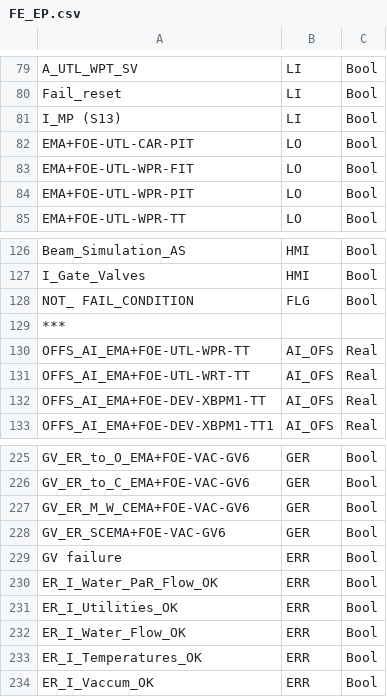
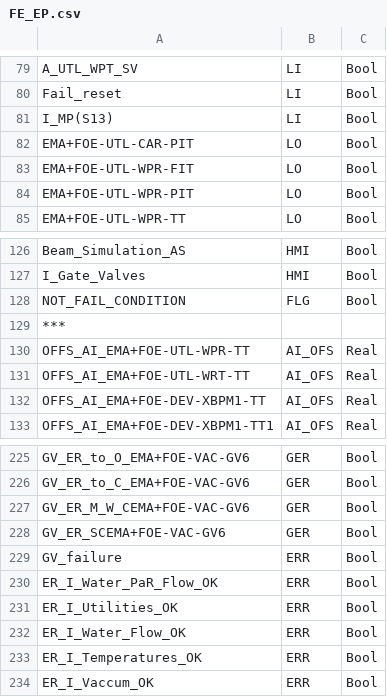
Before and after one commit to semissatto2/IOC-db-generator, a CSV file: FE_EP.csv, drawn as a sheet; only a part is shown, gaps mark what is left out.

Commit message:
Add files via upload

```diff
--- a/FE_EP.csv
+++ b/FE_EP.csv
@@ -80,3 +80,3 @@ A_UTL_WPT_SV,LI,Bool
 Fail_reset,LI,Bool
- I_MP (S13),LI,Bool
+I_MP(S13),LI,Bool
 EMA+FOE-UTL-CAR-PIT,LO,Bool
@@ -127,3 +127,3 @@ Beam_Simulation_AS,HMI,Bool
 I_Gate_Valves,HMI,Bool
-NOT_ FAIL_CONDITION,FLG,Bool
+NOT_FAIL_CONDITION,FLG,Bool
 ***
@@ -228,3 +228,3 @@ GV_ER_M_W_CEMA+FOE-VAC-GV6,GER,Bool
 GV_ER_SCEMA+FOE-VAC-GV6,GER,Bool
-GV failure,ERR,Bool
+GV_failure,ERR,Bool
 ER_I_Water_PaR_Flow_OK,ERR,Bool
```
